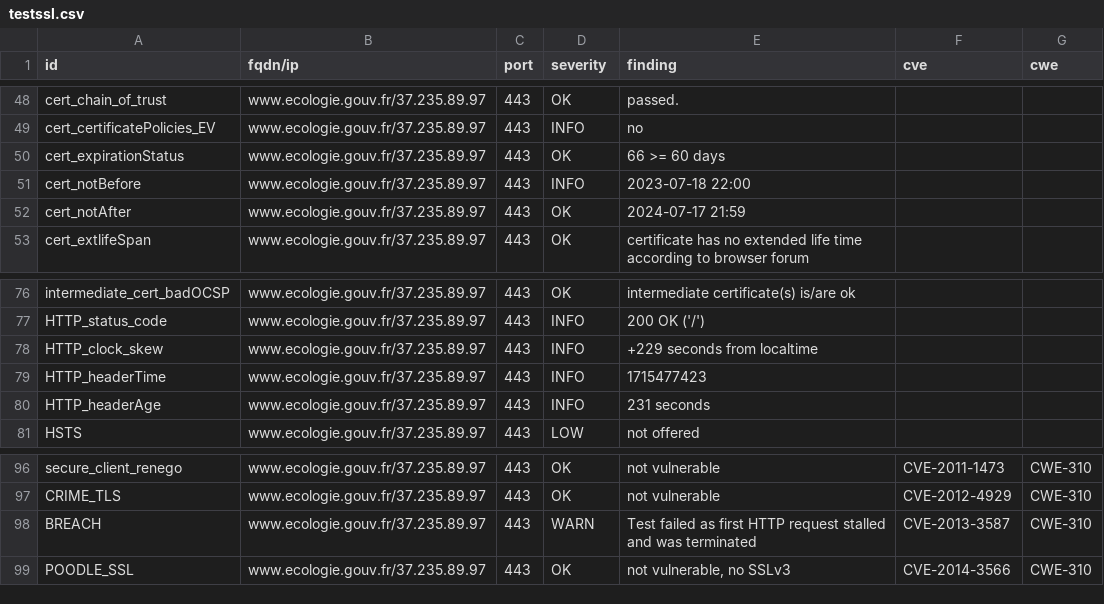
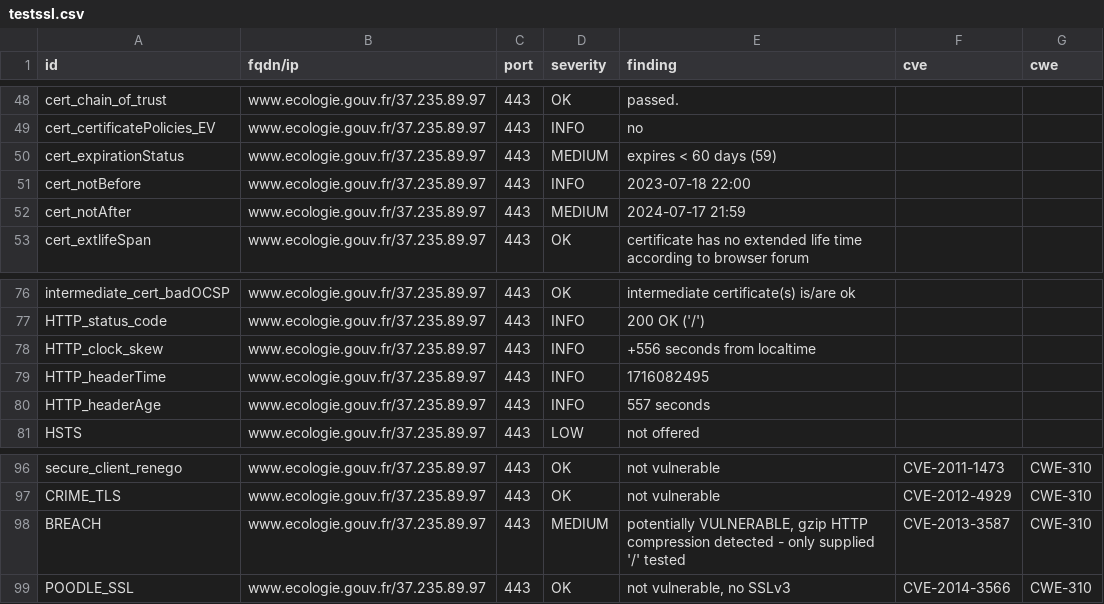
Before and after one commit to MTES-MCT/CGDD-BUN, a CSV file: results/aHR0cHM6Ly93d3cuZWNvbG9naWUuZ291di5mci9vdWlwdWI=/testssl.csv, drawn as a sheet; only a part is shown, gaps mark what is left out.

```diff
--- a/results/aHR0cHM6Ly93d3cuZWNvbG9naWUuZ291di5mci9vdWlwdWI=/testssl.csv
+++ b/results/aHR0cHM6Ly93d3cuZWNvbG9naWUuZ291di5mci9vdWlwdWI=/testssl.csv
@@ -49,5 +49,5 @@
 "cert_certificatePolicies_EV","www.ecologie.gouv.fr/37.235.89.97","443","INFO","no","",""
-"cert_expirationStatus","www.ecologie.gouv.fr/37.235.89.97","443","OK","66 >= 60 days","",""
+"cert_expirationStatus","www.ecologie.gouv.fr/37.235.89.97","443","MEDIUM","expires < 60 days (59)","",""
 "cert_notBefore","www.ecologie.gouv.fr/37.235.89.97","443","INFO","2023-07-18 22:00","",""
-"cert_notAfter","www.ecologie.gouv.fr/37.235.89.97","443","OK","2024-07-17 21:59","",""
+"cert_notAfter","www.ecologie.gouv.fr/37.235.89.97","443","MEDIUM","2024-07-17 21:59","",""
 "cert_extlifeSpan","www.ecologie.gouv.fr/37.235.89.97","443","OK","certificate has no extended life time according to browser forum","",""
@@ -77,5 +77,5 @@
 "HTTP_status_code","www.ecologie.gouv.fr/37.235.89.97","443","INFO","200 OK ('/')","",""
-"HTTP_clock_skew","www.ecologie.gouv.fr/37.235.89.97","443","INFO","+229 seconds from localtime","",""
-"HTTP_headerTime","www.ecologie.gouv.fr/37.235.89.97","443","INFO","1715477423","",""
-"HTTP_headerAge","www.ecologie.gouv.fr/37.235.89.97","443","INFO","231 seconds","",""
+"HTTP_clock_skew","www.ecologie.gouv.fr/37.235.89.97","443","INFO","+556 seconds from localtime","",""
+"HTTP_headerTime","www.ecologie.gouv.fr/37.235.89.97","443","INFO","1716082495","",""
+"HTTP_headerAge","www.ecologie.gouv.fr/37.235.89.97","443","INFO","557 seconds","",""
 "HSTS","www.ecologie.gouv.fr/37.235.89.97","443","LOW","not offered","",""
@@ -97,3 +97,3 @@
 "CRIME_TLS","www.ecologie.gouv.fr/37.235.89.97","443","OK","not vulnerable","CVE-2012-4929","CWE-310"
-"BREACH","www.ecologie.gouv.fr/37.235.89.97","443","WARN","Test failed as first HTTP request stalled and was terminated","CVE-2013-3587","CWE-310"
+"BREACH","www.ecologie.gouv.fr/37.235.89.97","443","MEDIUM","potentially VULNERABLE, gzip HTTP compression detected  - only supplied '/' tested","CVE-2013-3587","CWE-310"
 "POODLE_SSL","www.ecologie.gouv.fr/37.235.89.97","443","OK","not vulnerable, no SSLv3","CVE-2014-3566","CWE-310"
```
Also changed, not shown: 8 other files.
